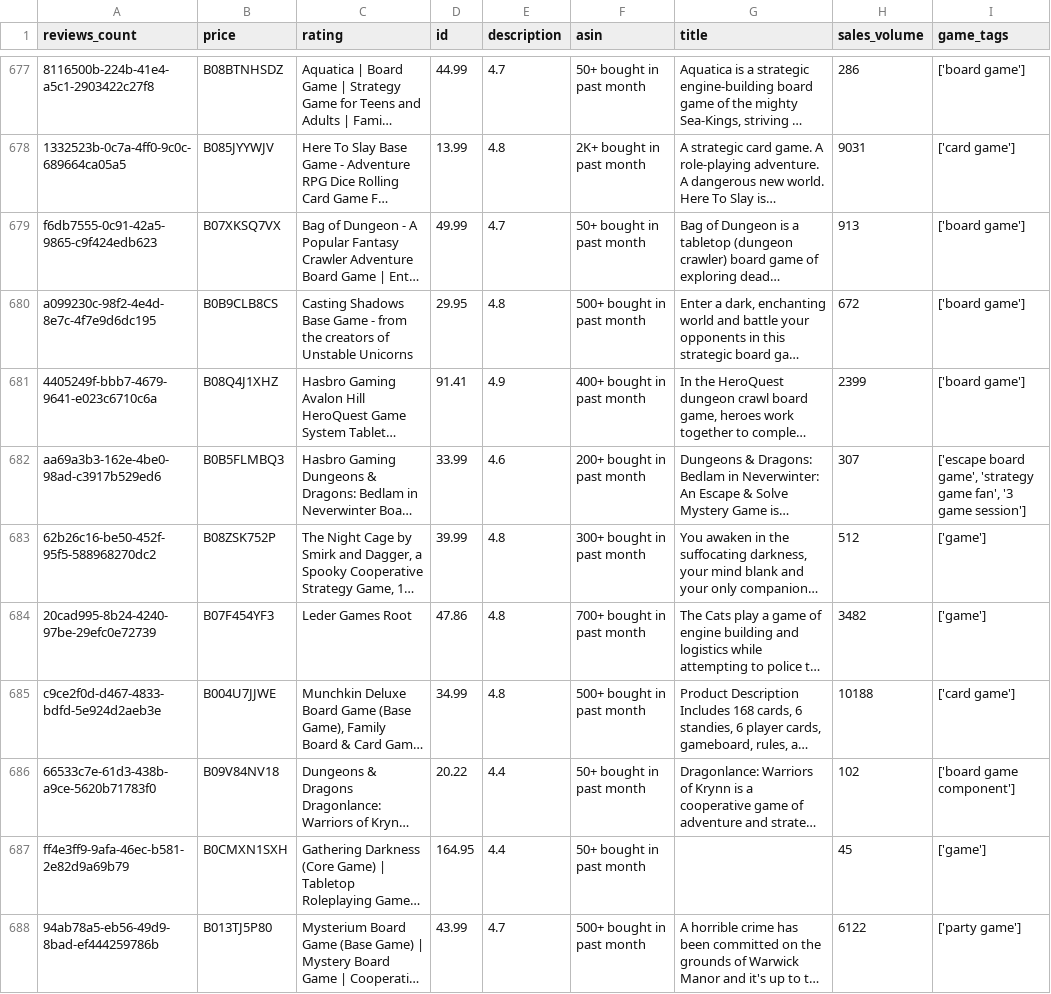
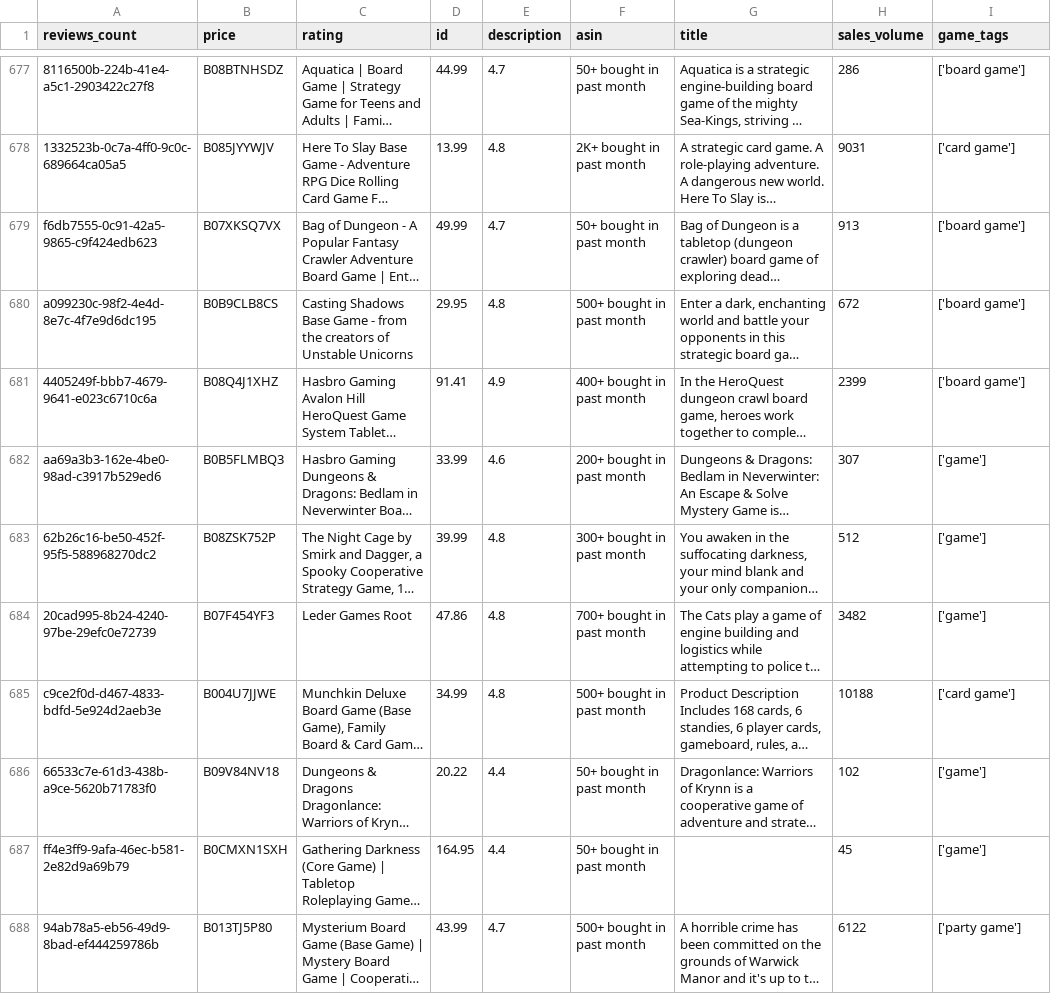
Before and after one commit to pinstripezebra/optigame_simple, a CSV file: FastApi/Data/raw_data/optigame_products_with_tags.csv, drawn as a sheet; only a part is shown, gaps mark what is left out; long unchanged cells end in …; the diff covers the shown part only; the diff names each change by its address in the sheet, - before the commit and + after, or states it on an @@ line.

```diff
--- a/FastApi/Data/raw_data/optigame_products_with_tags.csv
+++ b/FastApi/Data/raw_data/optigame_products_with_tags.csv
-I682 (game_tags): ['escape board game', 'strategy game fan', '3 game session']
+I682 (game_tags): ['game']
-I686 (game_tags): ['board game component']
+I686 (game_tags): ['game']
```
Also changed, not shown: 83 edited cells elsewhere in this file, 3 other files.
